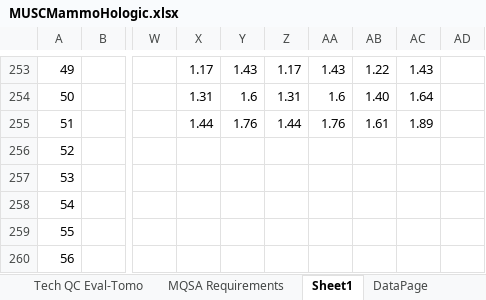
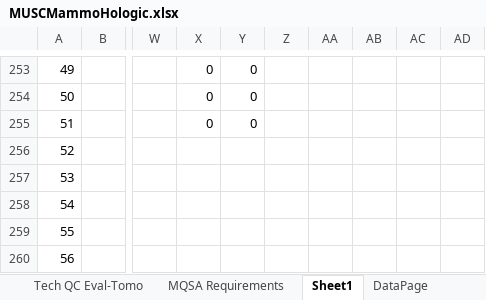
Before and after one commit to imabug/EquipTestingSpreadsheets, an Excel workbook: MUSCMammoHologic.xlsx, sheet Sheet1, drawn as a sheet; only a part is shown, gaps mark what is left out; values as stored, in another font and other column widths than the file's, no cell formats; the diff covers the shown part only; the diff names each change by its address in the sheet, - before the commit and + after, or states it on an @@ line.

```diff
--- a/MUSCMammoHologic.xlsx (sheet Sheet1)
+++ b/MUSCMammoHologic.xlsx (sheet Sheet1)
-X253: 1.17
+X253: 0
-Y253: 1.43
+Y253: 0
-Z253: 1.17
+Z253: (empty)
-AA253: 1.43
+AA253: (empty)
-AB253: 1.22
+AB253: (empty)
-AC253: 1.43
+AC253: (empty)
-X254: 1.31
+X254: 0
-Y254: 1.6
+Y254: 0
-Z254: 1.31
+Z254: (empty)
-AA254: 1.6
+AA254: (empty)
-AB254: 1.40
+AB254: (empty)
-AC254: 1.64
+AC254: (empty)
-X255: 1.44
+X255: 0
-Y255: 1.76
+Y255: 0
-Z255: 1.44
+Z255: (empty)
-AA255: 1.76
+AA255: (empty)
-AB255: 1.61
+AB255: (empty)
-AC255: 1.89
+AC255: (empty)
```
Also changed, not shown: 1 added row, 1 removed row, 26 edited cells and merged cells elsewhere in this sheet, sheet HVLProcessing, sheet QC Test Summary-Lorad, sheet Tech QC Eval-Tomo, sheet QC Test Summary-Tomo, sheet dropdowns, sheet Corrected kV, other sheet tabs, cell formats, formulas that keep their value, charts or pictures.
